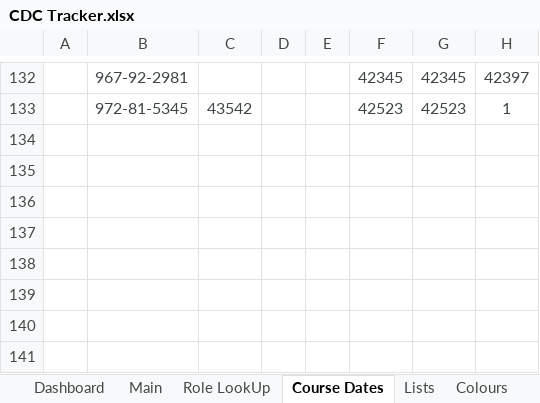
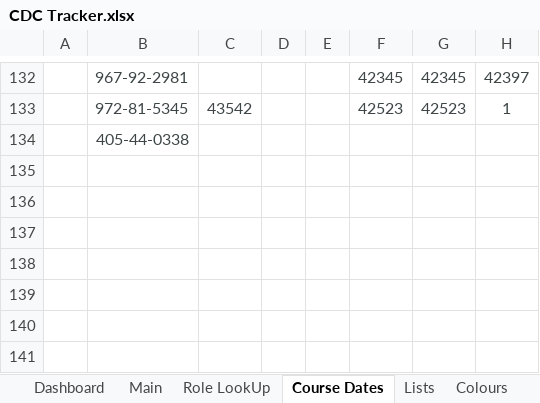
Before and after one commit to jules008/CertsTracker, an Excel workbook: CDC Tracker.xlsx, sheet Course Dates, drawn as a sheet; only a part is shown, gaps mark what is left out; values as stored, in another font and other column widths than the file's, no borders; the diff names each change by its address in the sheet, - before the commit and + after, or states it on an @@ line.

```diff
--- a/CDC Tracker.xlsx (sheet Course Dates)
+++ b/CDC Tracker.xlsx (sheet Course Dates)
-B134: (empty)
+B134: 405-44-0338
```
Also changed, not shown: sheet Dashboard, sheet Main, charts or pictures, 5 other files.
